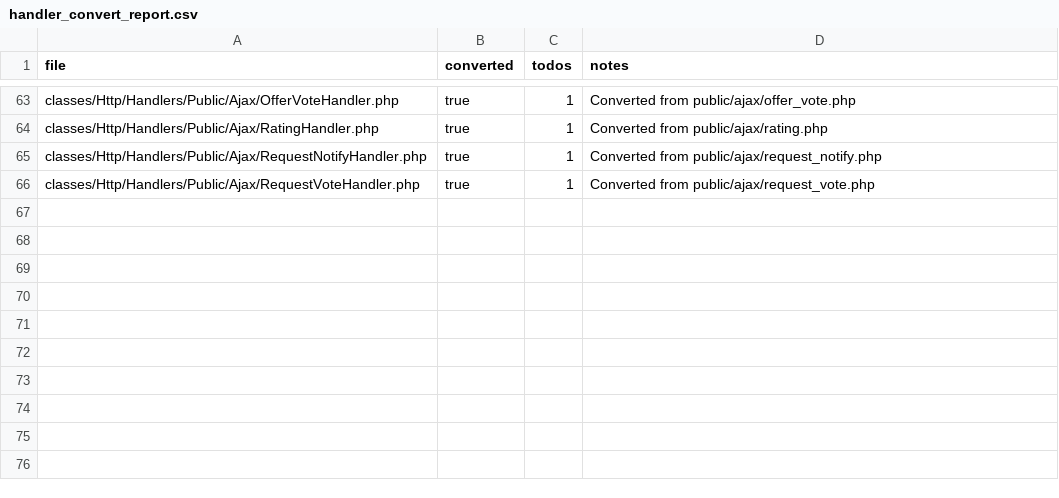
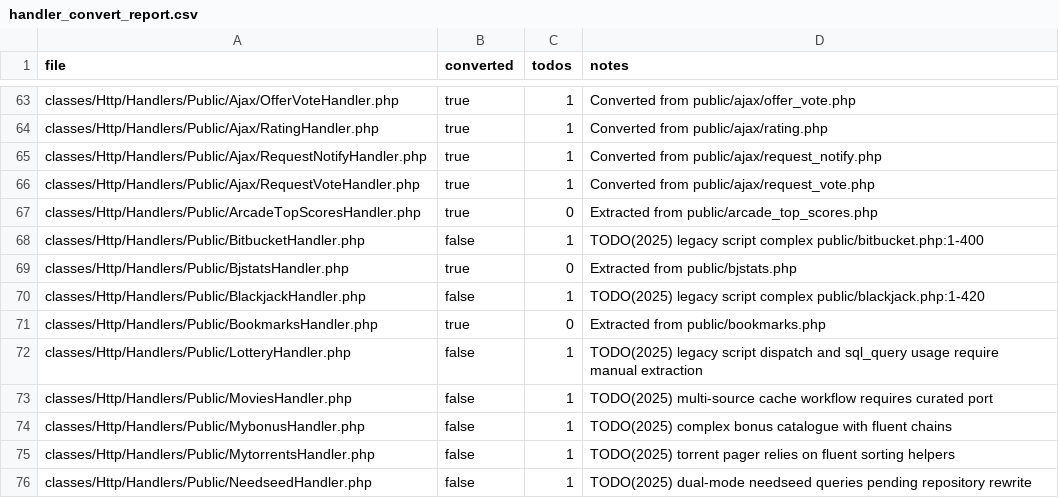
Before and after one commit to trackerone/Pu-239, a CSV file: tools/handler_convert_report.csv, drawn as a sheet; only a part is shown, gaps mark what is left out; the diff names each change by its address in the sheet, - before the commit and + after, or states it on an @@ line.

Commit message:
feat(handler-convert): convert legacy stubs to handlers (batch=75-5)

```diff
--- a/tools/handler_convert_report.csv
+++ b/tools/handler_convert_report.csv
+row 67: classes/Http/Handlers/Public/ArcadeTopScoresHandler.php | true | 0 | Extracted from public/arcade_top_scores.php
+row 68: classes/Http/Handlers/Public/BitbucketHandler.php | false | 1 | TODO(2025) legacy script complex public/bitbucket.php:1-400
+row 69: classes/Http/Handlers/Public/BjstatsHandler.php | true | 0 | Extracted from public/bjstats.php
+row 70: classes/Http/Handlers/Public/BlackjackHandler.php | false | 1 | TODO(2025) legacy script complex public/blackjack.php:1-420
+row 71: classes/Http/Handlers/Public/BookmarksHandler.php | true | 0 | Extracted from public/bookmarks.php
+row 72: classes/Http/Handlers/Public/LotteryHandler.php | false | 1 | TODO(2025) legacy script dispatch and sql_query usage require manual extraction
+row 73: classes/Http/Handlers/Public/MoviesHandler.php | false | 1 | TODO(2025) multi-source cache workflow requires curated port
+row 74: classes/Http/Handlers/Public/MybonusHandler.php | false | 1 | TODO(2025) complex bonus catalogue with fluent chains
+row 75: classes/Http/Handlers/Public/MytorrentsHandler.php | false | 1 | TODO(2025) torrent pager relies on fluent sorting helpers
+row 76: classes/Http/Handlers/Public/NeedseedHandler.php | false | 1 | TODO(2025) dual-mode needseed queries pending repository rewrite
```
Also changed, not shown: 30 other files.
